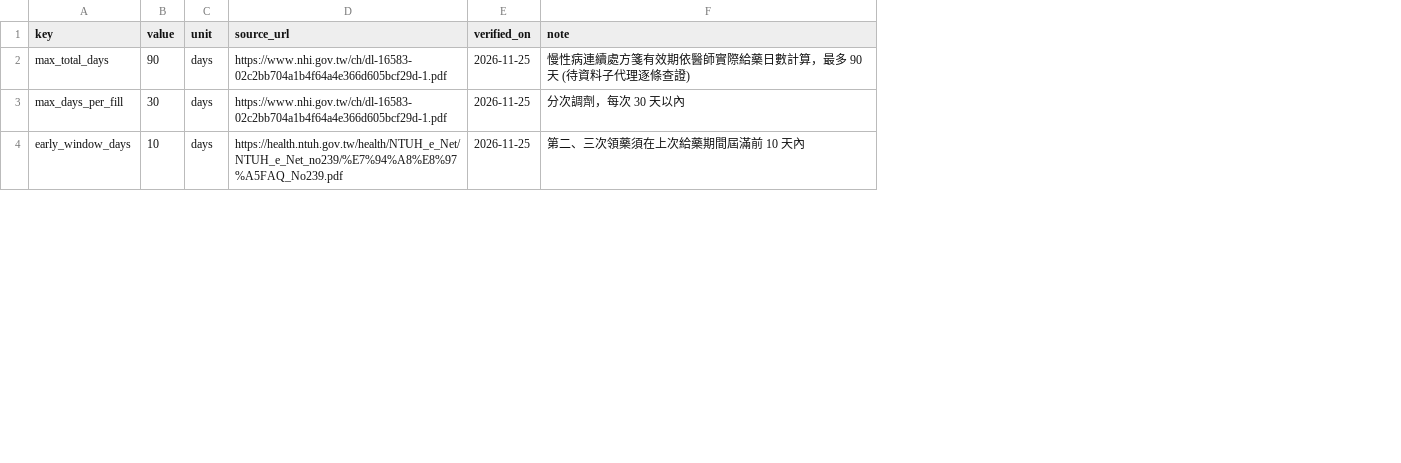
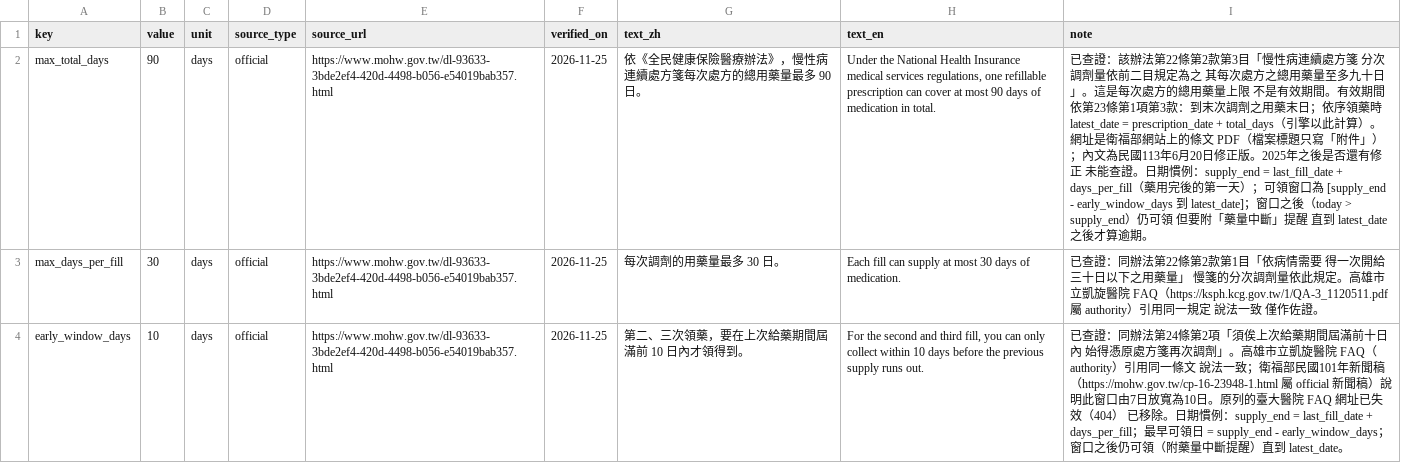
Before and after one commit to naritaroad/previsit-desk, a CSV file: data/seed/refill_rules.csv, drawn as a sheet; only a part is shown; addresses are those after the commit; the diff covers the shown part only; the diff names each change by its address in the sheet, - before the commit and + after, or states it on an @@ line.

Commit message:
feat(data): health-education handbook, refill rules and eval cases
25-section handbook with a source URL and check date per section, refill
rules cited to the National Health Insurance medical-care regulation,
38 eval cases (intake, red flag, refill, out of scope, boundary) and a
draft demo script.

```diff
--- a/data/seed/refill_rules.csv
+++ b/data/seed/refill_rules.csv
+column D (source_type), rows 2-4: all official
+column G (text_zh), rows 2-4: 依《全民健康保險醫療辦法》，慢性病連續處方箋每次處方的總用藥量最多 90 日。 | 每次調劑的用藥量最多 30 日。 | 第二、三次領藥，要在上次給藥期間屆滿前 10 日內才領得到。
+column H (text_en), rows 2-4: Under the National Health Insurance medical services regulations, one refillable prescription can cover at most 90 days of medication in total. | Each fill can supply at most 30 days of medication. | For the second and third fill, you can only collect within 10 days before the previous supply runs out.
-E2:E3 (source_url): https://www.nhi.gov.tw/ch/dl-16583-02c2bb704a1b4f64a4e366d605bcf29d-1.pdf
+E2:E3 (source_url): https://www.mohw.gov.tw/dl-93633-3bde2ef4-420d-4498-b056-e54019bab357.html
-I2 (note): 慢性病連續處方箋有效期依醫師實際給藥日數計算，最多 90 天 (待資料子代理逐條查證)
+I2 (note): 已查證：該辦法第22條第2款第3目「慢性病連續處方箋 分次調劑量依前二目規定為之 其每次處方之總用藥量至多九十日」。這是每次處方的總用藥量上限 不是有效期間。有效期間依第23條第1項第3款：到末次調劑之用藥末日；依序領藥時 latest_date = prescription_date + total_days（引擎以此計算）。網址是衛福部網站上的條文 PDF（檔案標題只寫「附件」）；內文為民國113年6月20日修正版。2025年之後是否還有修正 未能查證。日期慣例：supply_end = last_fill_date + days_per_fill（藥用完後的第一天）；可領窗口為 [supply_end - early_window_days 到 latest_date]；窗口之後（today > supply_end）仍可領 但要附「藥量中斷」提醒 直到 latest_date 之後才算逾期。
-I3 (note): 分次調劑，每次 30 天以內
+I3 (note): 已查證：同辦法第22條第2款第1目「依病情需要 得一次開給三十日以下之用藥量」 慢箋的分次調劑量依此規定。高雄市立凱旋醫院 FAQ（https://ksph.kcg.gov.tw/1/QA-3_1120511.pdf 屬 authority）引用同一規定 說法一致 僅作佐證。
-E4 (source_url): https://health.ntuh.gov.tw/health/NTUH_e_Net/NTUH_e_Net_no239/%E7%94%A8%E8%97%A5FAQ_No239.pdf
+E4 (source_url): https://www.mohw.gov.tw/dl-93633-3bde2ef4-420d-4498-b056-e54019bab357.html
-I4 (note): 第二、三次領藥須在上次給藥期間屆滿前 10 天內
+I4 (note): 已查證：同辦法第24條第2項「須俟上次給藥期間屆滿前十日內 始得憑原處方箋再次調劑」。高雄市立凱旋醫院 FAQ（authority）引用同一條文 說法一致；衛福部民國101年新聞稿（https://mohw.gov.tw/cp-16-23948-1.html 屬 official 新聞稿）說明此窗口由7日放寬為10日。原列的臺大醫院 FAQ 網址已失效（404） 已移除。日期慣例：supply_end = last_fill_date + days_per_fill；最早可領日 = supply_end - early_window_days；窗口之後仍可領（附藥量中斷提醒）直到 latest_date。
```
Also changed, not shown: 7 edited cells elsewhere in this file, 5 other files.
